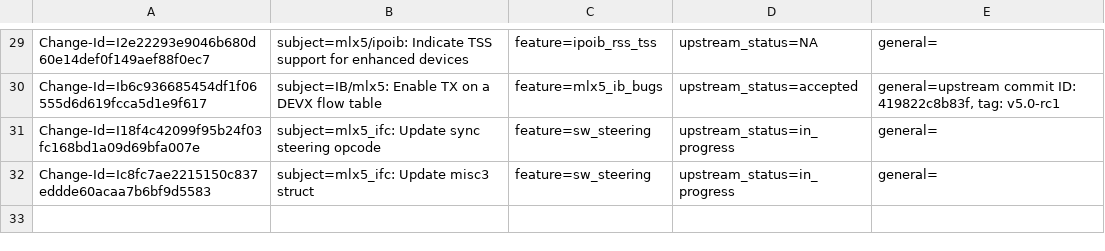
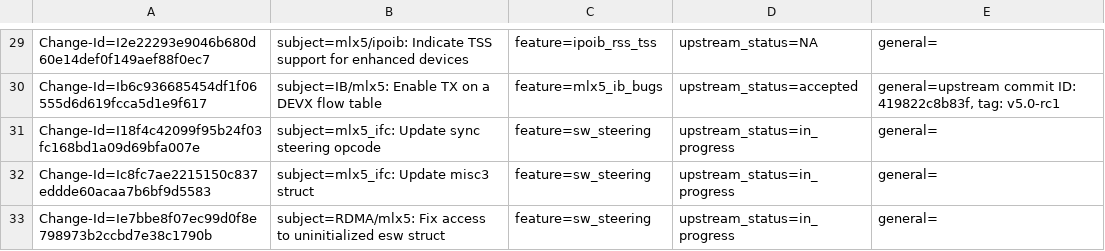
Before and after one commit to Shun-Hao/mlnx-ofa_kernel-4.6-1.0.1.1-rhel7.3, a CSV file: metadata/Alex_Vesker.csv, drawn as a sheet; only a part is shown, gaps mark what is left out; the diff names each change by its address in the sheet, - before the commit and + after, or states it on an @@ line.

Commit message:
RDMA/mlx5: Fix access to uninitialized esw struct
Esw struct will be initialized if the vport is the vport_manager,
esw_manager will be set only in vport_manager. This means that it
is safe to query the eswitch encap mode if esw_manager.

Issue: 1726973
Change-Id: Ie7bbe8f07ec99d0f8e798973b2ccbd7e38c1790b
Signed-off-by: Alex Vesker <valex@mellanox.com>

```diff
--- a/metadata/Alex_Vesker.csv
+++ b/metadata/Alex_Vesker.csv
+row 33: Change-Id=Ie7bbe8f07ec99d0f8e798973b2ccbd7e38c1790b | subject=RDMA/mlx5: Fix access to uninitialized esw struct | feature=sw_steering | upstream_status=in_progress | general=
```
Also changed, not shown: 1 other file.
